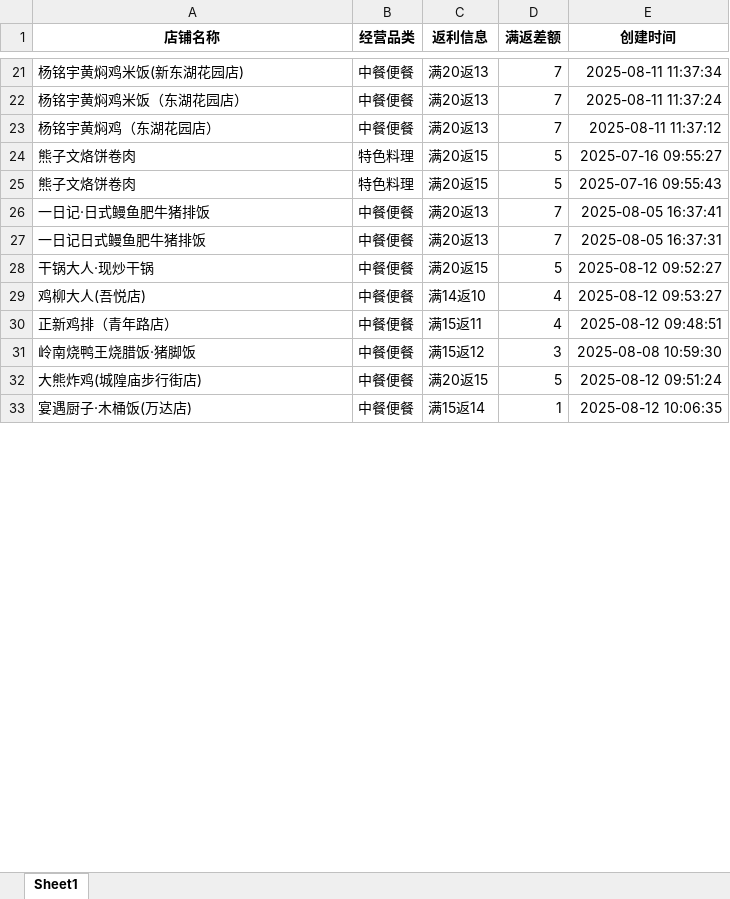
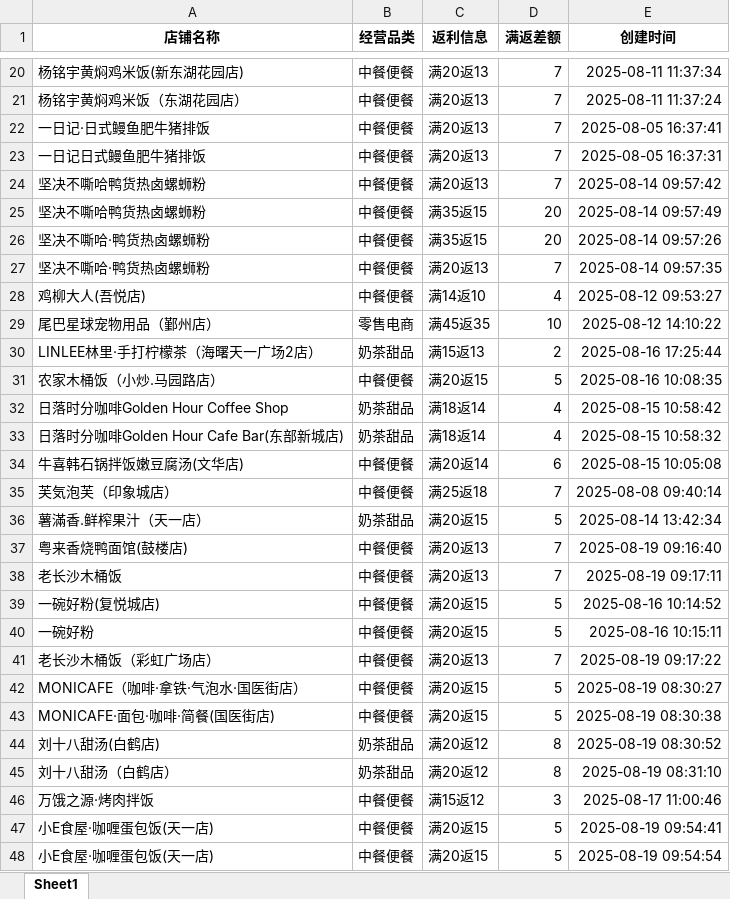
Before and after one commit to SakuraCodes/WeChat_Robot, an Excel workbook: data/result.xlsx, sheet Sheet1, drawn as a sheet; only a part is shown, gaps mark what is left out; values as stored, in another font and other column widths than the file's, no borders; removed rows and columns are numbered as before the commit, all else as after; the diff covers the shown part only; the diff names each change by its address in the sheet, - before the commit and + after, or states it on an @@ line.

```diff
--- a/data/result.xlsx (sheet Sheet1)
+++ b/data/result.xlsx (sheet Sheet1)
-row 23: 杨铭宇黄焖鸡（东湖花园店） | 中餐便餐 | 满20返13 | 7 | 2025-08-11 11:37:12
-row 24: 熊子文烙饼卷肉 | 特色料理 | 满20返15 | 5 | 2025-07-16 09:55:27
-row 25: 熊子文烙饼卷肉 | 特色料理 | 满20返15 | 5 | 2025-07-16 09:55:43
-row 28: 干锅大人·现炒干锅 | 中餐便餐 | 满20返15 | 5 | 2025-08-12 09:52:27
+row 24: 坚决不嘶哈鸭货热卤螺蛳粉 | 中餐便餐 | 满20返13 | 7 | 2025-08-14 09:57:42
+row 25: 坚决不嘶哈鸭货热卤螺蛳粉 | 中餐便餐 | 满35返15 | 20 | 2025-08-14 09:57:49
+row 26: 坚决不嘶哈·鸭货热卤螺蛳粉 | 中餐便餐 | 满35返15 | 20 | 2025-08-14 09:57:26
+row 27: 坚决不嘶哈·鸭货热卤螺蛳粉 | 中餐便餐 | 满20返13 | 7 | 2025-08-14 09:57:35
-row 30: 正新鸡排（青年路店） | 中餐便餐 | 满15返11 | 4 | 2025-08-12 09:48:51
+row 29: 尾巴星球宠物用品（鄞州店） | 零售电商 | 满45返35 | 10 | 2025-08-12 14:10:22
+row 30: LINLEE林里·手打柠檬茶（海曙天一广场2店） | 奶茶甜品 | 满15返13 | 2 | 2025-08-16 17:25:44
+row 31: 农家木桶饭（小炒.马园路店） | 中餐便餐 | 满20返15 | 5 | 2025-08-16 10:08:35
+row 32: 日落时分咖啡Golden Hour Coffee Shop | 奶茶甜品 | 满18返14 | 4 | 2025-08-15 10:58:42
+row 33: 日落时分咖啡Golden Hour Cafe Bar(东部新城店) | 奶茶甜品 | 满18返14 | 4 | 2025-08-15 10:58:32
+row 34: 牛喜韩石锅拌饭嫩豆腐汤(文华店) | 中餐便餐 | 满20返14 | 6 | 2025-08-15 10:05:08
+row 35: 芙気泡芙（印象城店） | 中餐便餐 | 满25返18 | 7 | 2025-08-08 09:40:14
+row 36: 薯滿香.鲜榨果汁（天一店） | 奶茶甜品 | 满20返15 | 5 | 2025-08-14 13:42:34
+row 37: 粤来香烧鸭面馆(鼓楼店) | 中餐便餐 | 满20返13 | 7 | 2025-08-19 09:16:40
+row 38: 老长沙木桶饭 | 中餐便餐 | 满20返13 | 7 | 2025-08-19 09:17:11
+row 39: 一碗好粉(复悦城店) | 中餐便餐 | 满20返15 | 5 | 2025-08-16 10:14:52
+row 40: 一碗好粉 | 中餐便餐 | 满20返15 | 5 | 2025-08-16 10:15:11
+row 41: 老长沙木桶饭（彩虹广场店） | 中餐便餐 | 满20返13 | 7 | 2025-08-19 09:17:22
+row 42: MONICAFE（咖啡·拿铁·气泡水·国医街店） | 中餐便餐 | 满20返15 | 5 | 2025-08-19 08:30:27
+row 43: MONICAFE·面包·咖啡·简餐(国医街店) | 中餐便餐 | 满20返15 | 5 | 2025-08-19 08:30:38
+row 44: 刘十八甜汤(白鹤店) | 奶茶甜品 | 满20返12 | 8 | 2025-08-19 08:30:52
+row 45: 刘十八甜汤（白鹤店） | 奶茶甜品 | 满20返12 | 8 | 2025-08-19 08:31:10
-A46 (店铺名称): 岭南烧鸭王烧腊饭·猪脚饭
+A46 (店铺名称): 万饿之源·烤肉拌饭
-E46 (创建时间): 2025-08-08 10:59:30
+E46 (创建时间): 2025-08-17 11:00:46
-A47 (店铺名称): 大熊炸鸡(城隍庙步行街店)
+A47 (店铺名称): 小E食屋·咖喱蛋包饭(天一店)
-E47 (创建时间): 2025-08-12 09:51:24
+E47 (创建时间): 2025-08-19 09:54:41
-row 33: 宴遇厨子·木桶饭(万达店) | 中餐便餐 | 满15返14 | 1 | 2025-08-12 10:06:35
+row 48: 小E食屋·咖喱蛋包饭(天一店) | 中餐便餐 | 满20返15 | 5 | 2025-08-19 09:54:54
```
Also changed, not shown: 7 added rows, 4 removed rows and 3 edited cells elsewhere in this sheet, 1 other file.
